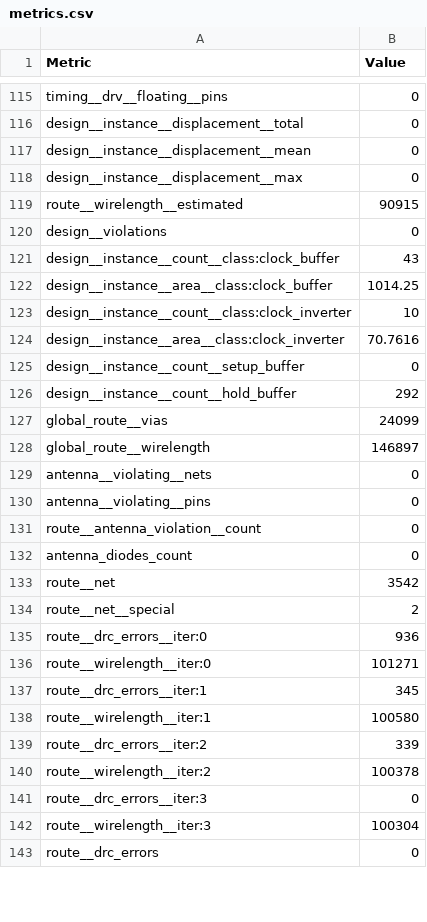
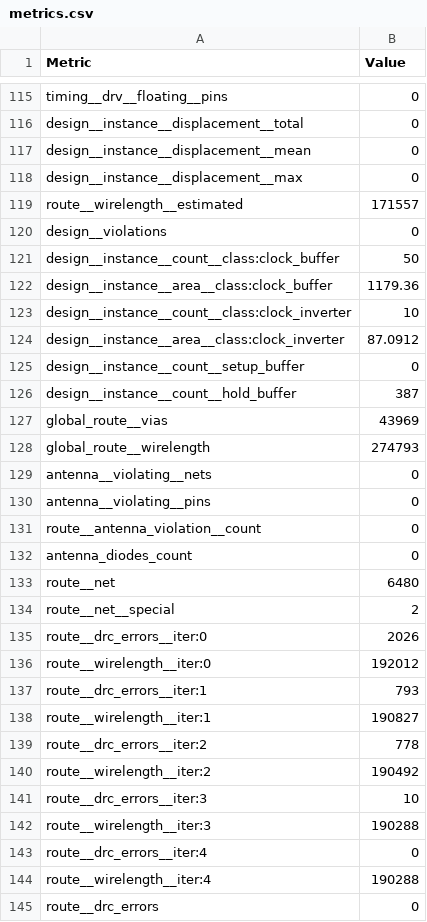
Before and after one commit to TinyTapeout/tinytapeout-ihp-26a-staging, a CSV file: projects/tt_um_herald/stats/metrics.csv, drawn as a sheet; only a part is shown, gaps mark what is left out; the diff covers the shown part only.

Commit message:
feat: update project tt_um_herald from pranav0x0112/ttihp26a-Herald
Commit: fc617891167e41874e35881004bffde8fd31b25e
Workflow: https://github.com/pranav0x0112/ttihp26a-Herald/actions/runs/21112036768

```diff
--- a/projects/tt_um_herald/stats/metrics.csv
+++ b/projects/tt_um_herald/stats/metrics.csv
@@ -118,12 +118,12 @@ design__instance__displacement__mean,0
 design__instance__displacement__max,0
-route__wirelength__estimated,90915
+route__wirelength__estimated,171557
 design__violations,0
-design__instance__count__class:clock_buffer,43
-design__instance__area__class:clock_buffer,1014.25
+design__instance__count__class:clock_buffer,50
+design__instance__area__class:clock_buffer,1179.36
 design__instance__count__class:clock_inverter,10
-design__instance__area__class:clock_inverter,70.7616
+design__instance__area__class:clock_inverter,87.0912
 design__instance__count__setup_buffer,0
-design__instance__count__hold_buffer,292
-global_route__vias,24099
-global_route__wirelength,146897
+design__instance__count__hold_buffer,387
+global_route__vias,43969
+global_route__wirelength,274793
 antenna__violating__nets,0
@@ -132,12 +132,14 @@ route__antenna_violation__count,0
 antenna_diodes_count,0
-route__net,3542
+route__net,6480
 route__net__special,2
-route__drc_errors__iter:0,936
-route__wirelength__iter:0,101271
-route__drc_errors__iter:1,345
-route__wirelength__iter:1,100580
-route__drc_errors__iter:2,339
-route__wirelength__iter:2,100378
-route__drc_errors__iter:3,0
-route__wirelength__iter:3,100304
+route__drc_errors__iter:0,2026
+route__wirelength__iter:0,192012
+route__drc_errors__iter:1,793
+route__wirelength__iter:1,190827
+route__drc_errors__iter:2,778
+route__wirelength__iter:2,190492
+route__drc_errors__iter:3,10
+route__wirelength__iter:3,190288
+route__drc_errors__iter:4,0
+route__wirelength__iter:4,190288
 route__drc_errors,0
```
Also changed, not shown: 66 edited cells elsewhere in this file, 6 other files.
